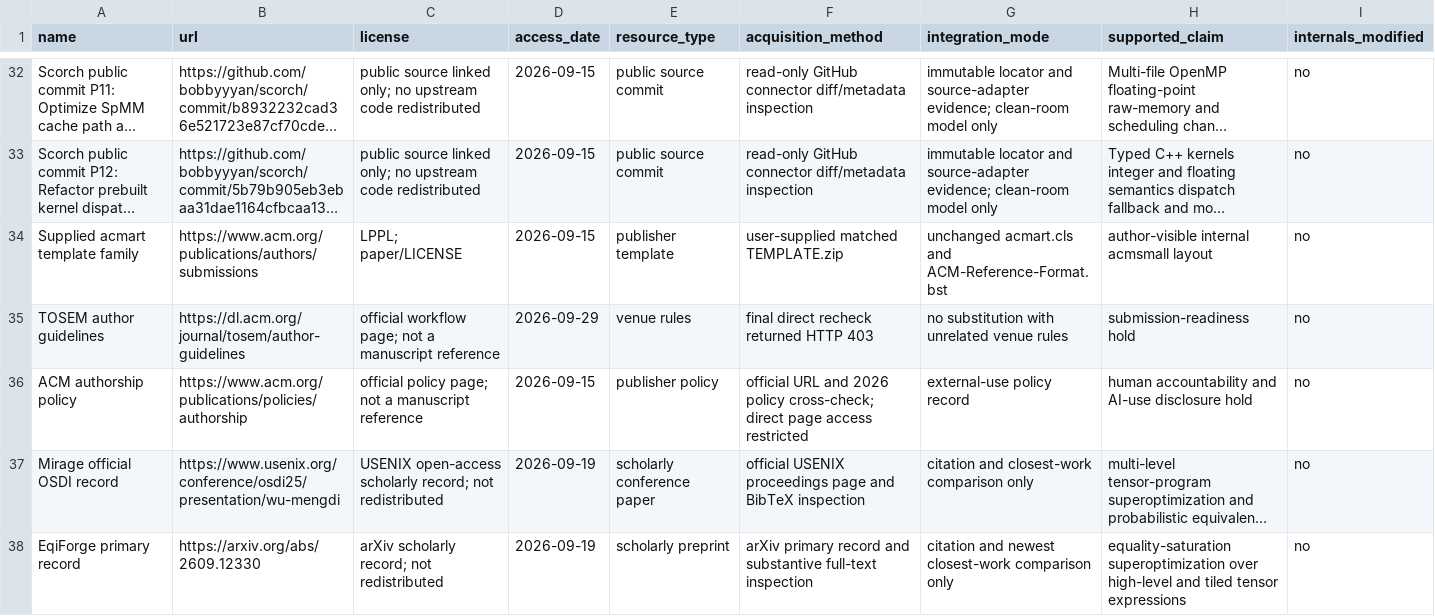
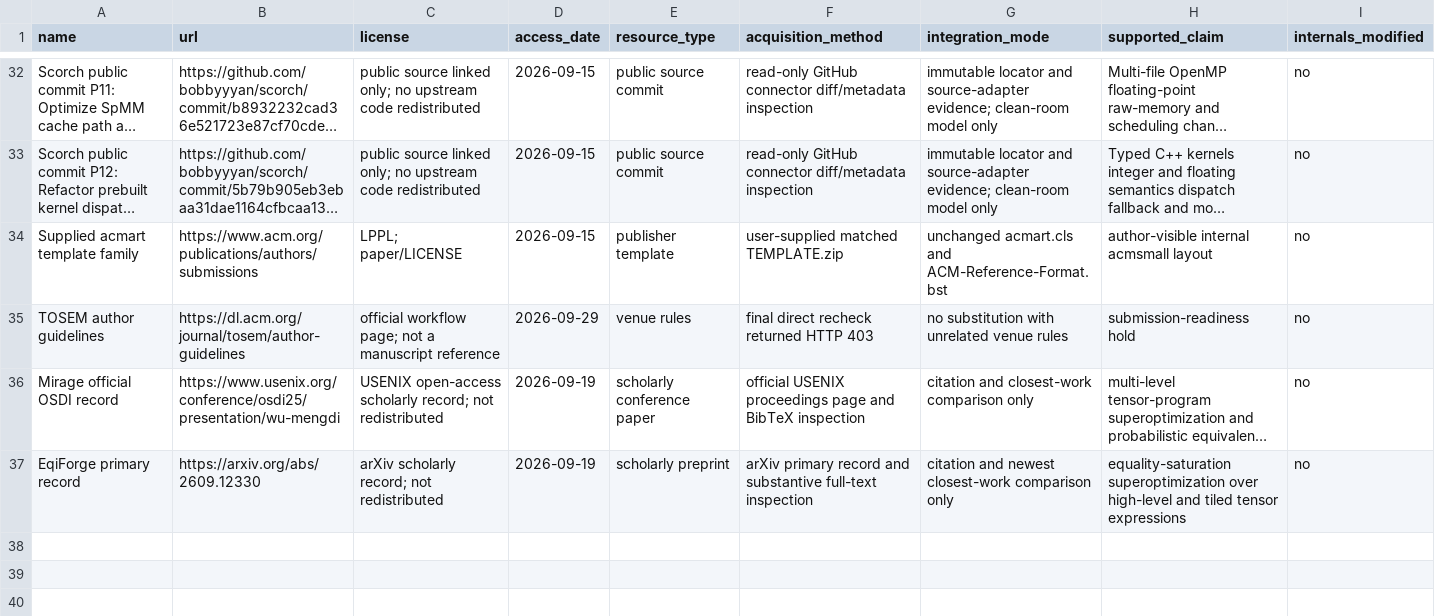
Before and after one commit to Haoyi-Zhang/TensorGrade-code, a CSV file: external_resources.csv, drawn as a sheet; only a part is shown, gaps mark what is left out; long unchanged cells end in …; the diff names each change by its address in the sheet, - before the commit and + after, or states it on an @@ line.

Commit message:
Clarify research scope and simplify companion metadata

```diff
--- a/external_resources.csv
+++ b/external_resources.csv
-row 36: ACM authorship policy | https://www.acm.org/publications/policies/authorship | official policy page; not a manuscript reference | 2026-09-15 | publisher policy | official URL and 2026 policy cross-check; direct page access restricted | external-use policy record | human accountability and AI-use disclosure hold | no
```
